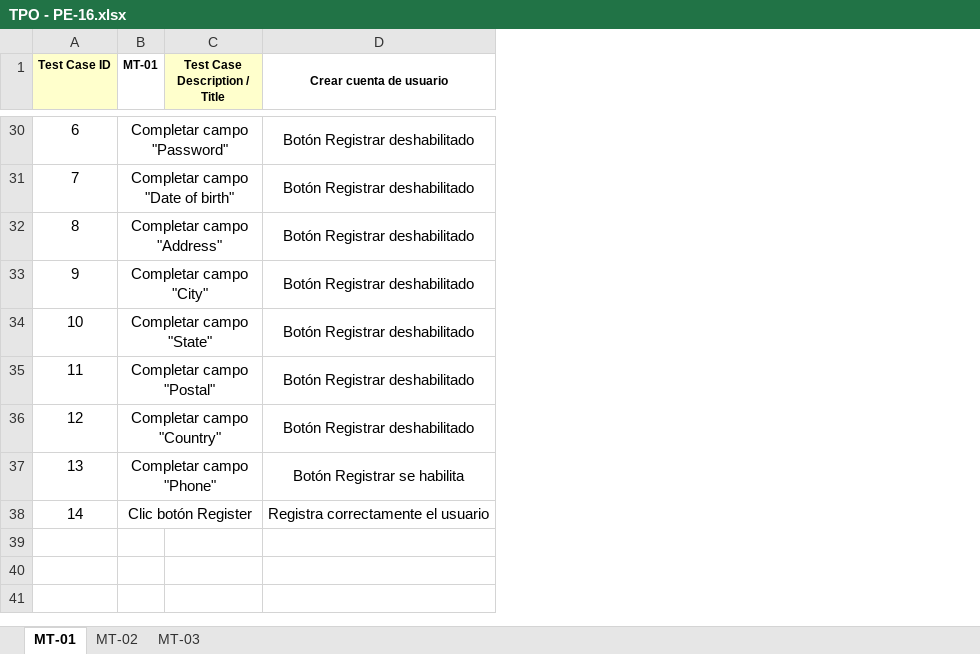
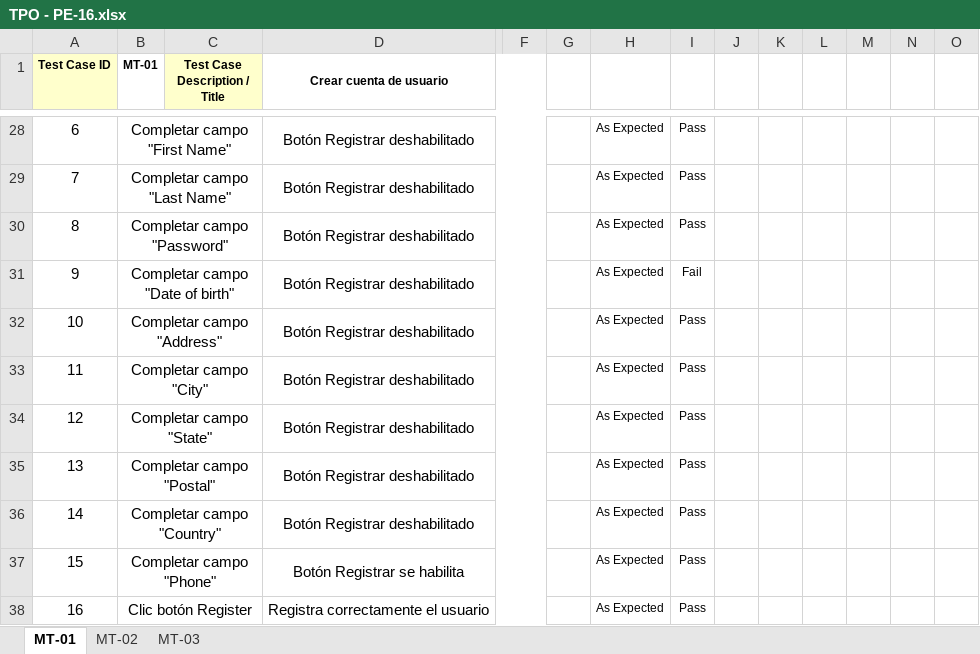
Before and after one commit to MatiMarquez/TestingAplicaciones-MatrixTesters-TPO, an Excel workbook: tests_cases/TPO - PE-16.xlsx, sheet MT-01, drawn as a sheet; only a part is shown, gaps mark what is left out; values as stored, in another font and other column widths than the file's, no borders; addresses are those after the commit; rows hold the shown columns only; the diff covers the shown part only; the diff names each change by its address in the sheet, - before the commit and + after, or states it on an @@ line.

```diff
--- a/tests_cases/TPO - PE-16.xlsx (sheet MT-01)
+++ b/tests_cases/TPO - PE-16.xlsx (sheet MT-01)
+column F, empty
+column G, empty
+column H, rows 28-36: all As Expected
+column I, rows 28-36: Pass | Pass | Pass | Fail | Pass | Pass | Pass | Pass | Pass
+column J, empty
+column K, empty
+column L, empty
+column M, empty
+column N, empty
+column O, empty
-B28 (MT-01): Completar campo "Password"
+B28 (MT-01): Completar campo "First Name"
-B29 (MT-01): Completar campo "Date of birth"
+B29 (MT-01): Completar campo "Last Name"
-B30 (MT-01): Completar campo "Address"
+B30 (MT-01): Completar campo "Password"
-B31 (MT-01): Completar campo "City"
+B31 (MT-01): Completar campo "Date of birth"
-B32 (MT-01): Completar campo "State"
+B32 (MT-01): Completar campo "Address"
-B33 (MT-01): Completar campo "Postal"
+B33 (MT-01): Completar campo "City"
-B34 (MT-01): Completar campo "Country"
+B34 (MT-01): Completar campo "State"
-B35 (MT-01): Completar campo "Phone"
+B35 (MT-01): Completar campo "Postal"
-D35 (Crear cuenta de usuario): Botón Registrar se habilita
+D35 (Crear cuenta de usuario): Botón Registrar deshabilitado
-B36 (MT-01): Clic botón Register
+B36 (MT-01): Completar campo "Country"
-D36 (Crear cuenta de usuario): Registra correctamente el usuario
+D36 (Crear cuenta de usuario): Botón Registrar deshabilitado
+row 37: 15 | Completar campo "Phone" |  | Botón Registrar se habilita |  |  | As Expected | Pass
+row 38: 16 | Clic botón Register |  | Registra correctamente el usuario |  |  | As Expected | Pass
```
Also changed, not shown: 1 removed row, 11 edited cells and merged cells elsewhere in this sheet, sheet MT-02, tests_cases/TPO - PE-54.xlsx, 3 other files.
